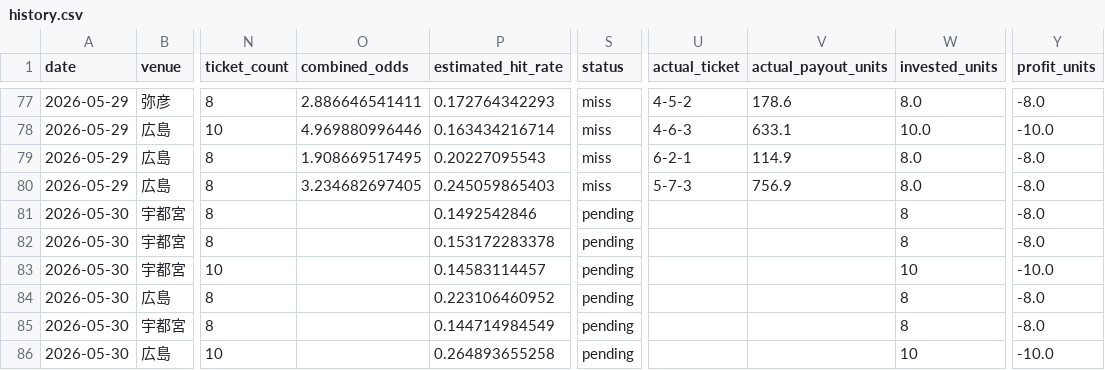
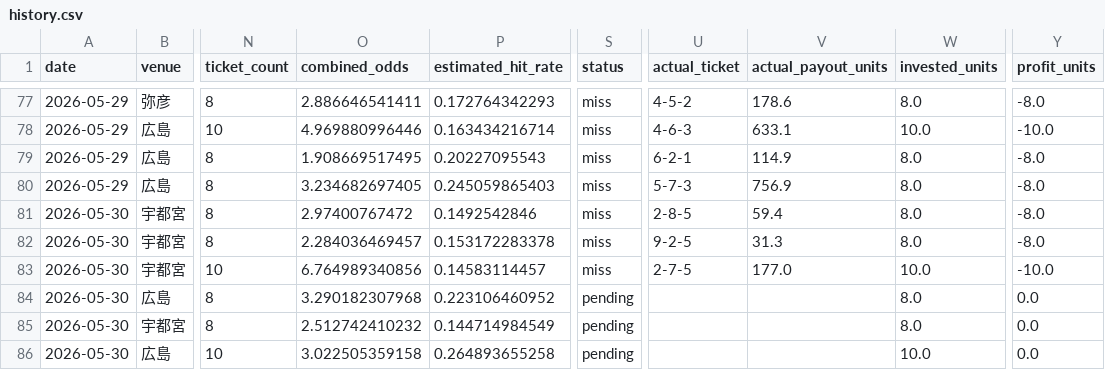
Before and after one commit to t-nonomura/keirin-ai-forward-report, a CSV file: data/history.csv, drawn as a sheet; only a part is shown, gaps mark what is left out; the diff names each change by its address in the sheet, - before the commit and + after, or states it on an @@ line.

```diff
--- a/data/history.csv
+++ b/data/history.csv
-O81 (combined_odds): (empty)
+O81 (combined_odds): 2.97400767472
-S81:S83 (status): pending
+S81:S83 (status): miss
-U81 (actual_ticket): (empty)
+U81 (actual_ticket): 2-8-5
-V81 (actual_payout_units): (empty)
+V81 (actual_payout_units): 59.4
-W81:W82 (invested_units): 8
+W81:W82 (invested_units): 8.0
-O82 (combined_odds): (empty)
+O82 (combined_odds): 2.284036469457
-U82 (actual_ticket): (empty)
+U82 (actual_ticket): 9-2-5
-V82 (actual_payout_units): (empty)
+V82 (actual_payout_units): 31.3
-O83 (combined_odds): (empty)
+O83 (combined_odds): 6.764989340856
-U83 (actual_ticket): (empty)
+U83 (actual_ticket): 2-7-5
-V83 (actual_payout_units): (empty)
+V83 (actual_payout_units): 177.0
-W83 (invested_units): 10
+W83 (invested_units): 10.0
-O84 (combined_odds): (empty)
+O84 (combined_odds): 3.290182307968
-W84:W85 (invested_units): 8
+W84:W85 (invested_units): 8.0
-Y84:Y85 (profit_units): -8.0
+Y84:Y85 (profit_units): 0.0
-O85 (combined_odds): (empty)
+O85 (combined_odds): 2.512742410232
-O86 (combined_odds): (empty)
+O86 (combined_odds): 3.022505359158
-W86 (invested_units): 10
+W86 (invested_units): 10.0
-Y86 (profit_units): -10.0
+Y86 (profit_units): 0.0
```
Also changed, not shown: 6 other files.
